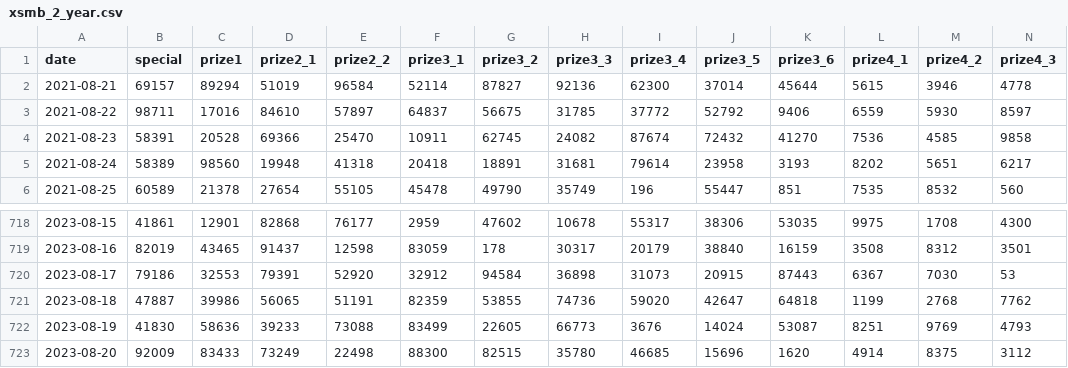
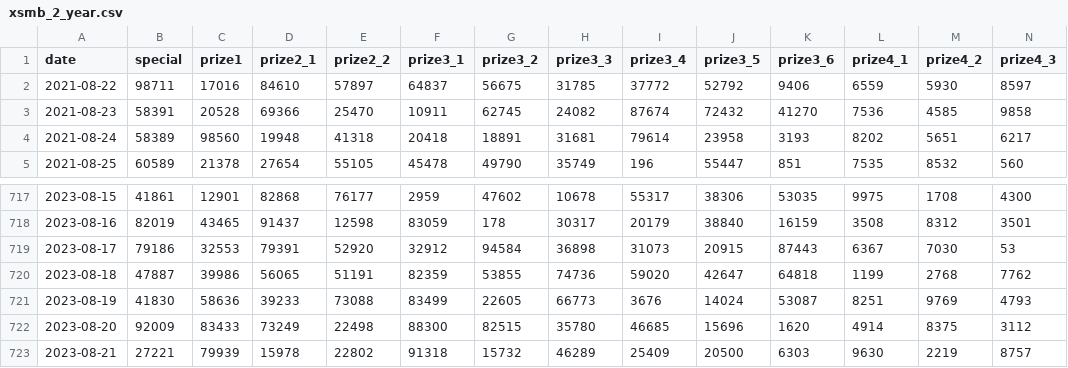
Before and after one commit to khiemdoan/vietnam-lottery-xsmb-analysis, a CSV file: results/xsmb_2_year.csv, drawn as a sheet; only a part is shown, gaps mark what is left out; removed rows and columns are numbered as before the commit, all else as after; rows hold the shown columns only; the diff names each change by its address in the sheet, - before the commit and + after, or states it on an @@ line.

```diff
--- a/results/xsmb_2_year.csv
+++ b/results/xsmb_2_year.csv
-row 2: 2021-08-21 | 69157 | 89294 | 51019 | 96584 | 52114 | 87827 | 92136 | 62300 | 37014 | 45644 | 5615 | 3946 | 4778
+row 723: 2023-08-21 | 27221 | 79939 | 15978 | 22802 | 91318 | 15732 | 46289 | 25409 | 20500 | 6303 | 9630 | 2219 | 8757
```
Also changed, not shown: results/xsmb.csv, results/xsmb_1_year.csv, 11 other files.
